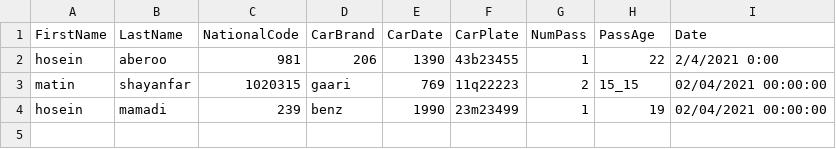
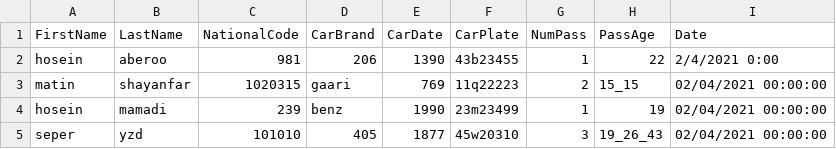
Before and after one commit to HoseinAberoo/Project_Ap, a CSV file: Files/Files.csv, drawn as a sheet; the diff names each change by its address in the sheet, - before the commit and + after, or states it on an @@ line.

```diff
--- a/Files/Files.csv
+++ b/Files/Files.csv
+row 5: seper | yzd | 101010 | 405 | 1877 | 45w20310 | 3 | 19_26_43 | 02/04/2021 00:00:00
```
Also changed, not shown: 6 other files.
